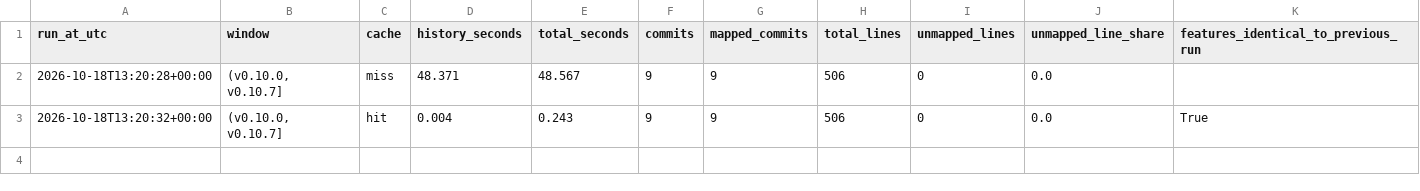
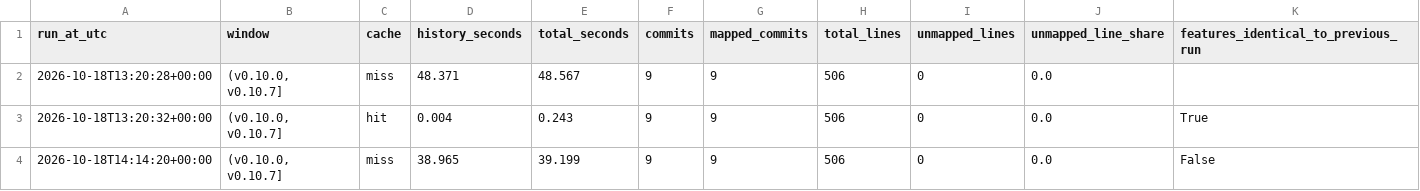
Before and after one commit to Imadh-Ifham/architecture-degradation-detector, a CSV file: backend/app/components/degradation_scoring/docs/pp1/figures/hotspot_runs_online_boutique_wide.csv, drawn as a sheet; the diff names each change by its address in the sheet, - before the commit and + after, or states it on an @@ line.

```diff
--- a/backend/app/components/degradation_scoring/docs/pp1/figures/hotspot_runs_online_boutique_wide.csv
+++ b/backend/app/components/degradation_scoring/docs/pp1/figures/hotspot_runs_online_boutique_wide.csv
+row 4: 2026-10-18T14:14:20+00:00 | (v0.10.0, v0.10.7] | miss | 38.965 | 39.199 | 9 | 9 | 506 | 0 | 0.0 | False
```
Also changed, not shown: backend/app/components/degradation_scoring/docs/pp1/figures/hotspot_online_boutique.csv, backend/app/components/degradation_scoring/docs/pp1/figures/hotspot_online_boutique_wide.csv, 8 other files.
